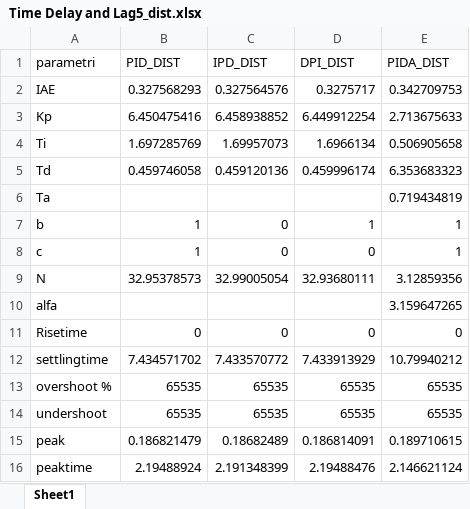
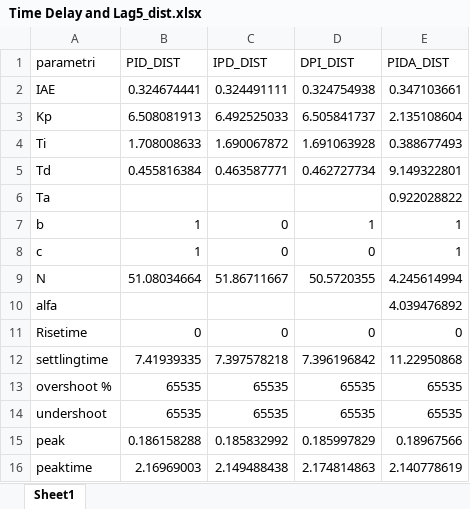
Before and after one commit to marco-milanesi/PID-PIDA-GAtuning, an Excel workbook: Benchmark_System/Time_Delay_and_lag5/Time Delay and Lag5_dist.xlsx, sheet Sheet1, drawn as a sheet; values as stored, in another font and other column widths than the file's, no borders; the diff names each change by its address in the sheet, - before the commit and + after, or states it on an @@ line.

Commit message:
tdl5dist

```diff
--- a/Benchmark_System/Time_Delay_and_lag5/Time Delay and Lag5_dist.xlsx (sheet Sheet1)
+++ b/Benchmark_System/Time_Delay_and_lag5/Time Delay and Lag5_dist.xlsx (sheet Sheet1)
-B2 (PID_DIST): 0.327568293
+B2 (PID_DIST): 0.324674441
-C2 (IPD_DIST): 0.327564576
+C2 (IPD_DIST): 0.324491111
-D2 (DPI_DIST): 0.3275717
+D2 (DPI_DIST): 0.324754938
-E2 (PIDA_DIST): 0.342709753
+E2 (PIDA_DIST): 0.347103661
-B3 (PID_DIST): 6.450475416
+B3 (PID_DIST): 6.508081913
-C3 (IPD_DIST): 6.458938852
+C3 (IPD_DIST): 6.492525033
-D3 (DPI_DIST): 6.449912254
+D3 (DPI_DIST): 6.505841737
-E3 (PIDA_DIST): 2.713675633
+E3 (PIDA_DIST): 2.135108604
-B4 (PID_DIST): 1.697285769
+B4 (PID_DIST): 1.708008633
-C4 (IPD_DIST): 1.69957073
+C4 (IPD_DIST): 1.690067872
-D4 (DPI_DIST): 1.6966134
+D4 (DPI_DIST): 1.691063928
-E4 (PIDA_DIST): 0.506905658
+E4 (PIDA_DIST): 0.388677493
-B5 (PID_DIST): 0.459746058
+B5 (PID_DIST): 0.455816384
-C5 (IPD_DIST): 0.459120136
+C5 (IPD_DIST): 0.463587771
-D5 (DPI_DIST): 0.459996174
+D5 (DPI_DIST): 0.462727734
-E5 (PIDA_DIST): 6.353683323
+E5 (PIDA_DIST): 9.149322801
-E6 (PIDA_DIST): 0.719434819
+E6 (PIDA_DIST): 0.922028822
-B9 (PID_DIST): 32.95378573
+B9 (PID_DIST): 51.08034664
-C9 (IPD_DIST): 32.99005054
+C9 (IPD_DIST): 51.86711667
-D9 (DPI_DIST): 32.93680111
+D9 (DPI_DIST): 50.5720355
-E9 (PIDA_DIST): 3.12859356
+E9 (PIDA_DIST): 4.245614994
-E10 (PIDA_DIST): 3.159647265
+E10 (PIDA_DIST): 4.039476892
-B12 (PID_DIST): 7.434571702
+B12 (PID_DIST): 7.41939335
-C12 (IPD_DIST): 7.433570772
+C12 (IPD_DIST): 7.397578218
-D12 (DPI_DIST): 7.433913929
+D12 (DPI_DIST): 7.396196842
-E12 (PIDA_DIST): 10.79940212
+E12 (PIDA_DIST): 11.22950868
-B15 (PID_DIST): 0.186821479
+B15 (PID_DIST): 0.186158288
-C15 (IPD_DIST): 0.18682489
+C15 (IPD_DIST): 0.185832992
-D15 (DPI_DIST): 0.186814091
+D15 (DPI_DIST): 0.185997829
-E15 (PIDA_DIST): 0.189710615
+E15 (PIDA_DIST): 0.18967566
-B16 (PID_DIST): 2.19488924
+B16 (PID_DIST): 2.16969003
-C16 (IPD_DIST): 2.191348399
+C16 (IPD_DIST): 2.149488438
-D16 (DPI_DIST): 2.19488476
+D16 (DPI_DIST): 2.174814863
-E16 (PIDA_DIST): 2.146621124
+E16 (PIDA_DIST): 2.140778619
```
Also changed, not shown: 2 other files.
